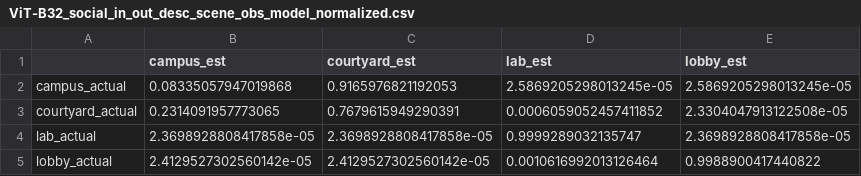
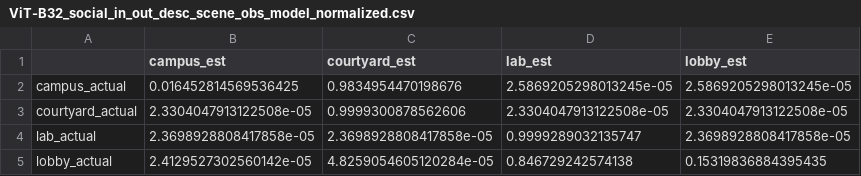
Before and after one commit to roboav8r/GrACIAS, a CSV file: results/exp0_obs_models/scene_recognition/ViT-B32_social_in_out_desc_scene_obs_model_normalized.csv, drawn as a sheet.

```diff
--- a/results/exp0_obs_models/scene_recognition/ViT-B32_social_in_out_desc_scene_obs_model_normalized.csv
+++ b/results/exp0_obs_models/scene_recognition/ViT-B32_social_in_out_desc_scene_obs_model_normalized.csv
@@ -1,5 +1,5 @@
 ,campus_est,courtyard_est,lab_est,lobby_est
-campus_actual,0.08335057947019868,0.9165976821192053,2.5869205298013245e-05,2.5869205298013245e-05
-courtyard_actual,0.2314091957773065,0.7679615949290391,0.0006059052457411852,2.3304047913122508e-05
+campus_actual,0.016452814569536425,0.9834954470198676,2.5869205298013245e-05,2.5869205298013245e-05
+courtyard_actual,2.3304047913122508e-05,0.9999300878562606,2.3304047913122508e-05,2.3304047913122508e-05
 lab_actual,2.3698928808417858e-05,2.3698928808417858e-05,0.9999289032135747,2.3698928808417858e-05
-lobby_actual,2.4129527302560142e-05,2.4129527302560142e-05,0.0010616992013126464,0.9988900417440822
+lobby_actual,2.4129527302560142e-05,4.8259054605120284e-05,0.846729242574138,0.15319836884395435
```
Also changed, not shown: results/exp0_obs_models/scene_recognition/RN50_social_in_out_desc_scene_obs_model_normalized.csv, results/exp0_obs_models/scene_recognition/ViT-L14_social_in_out_desc_scene_obs_model_normalized.csv, 16 other files.
